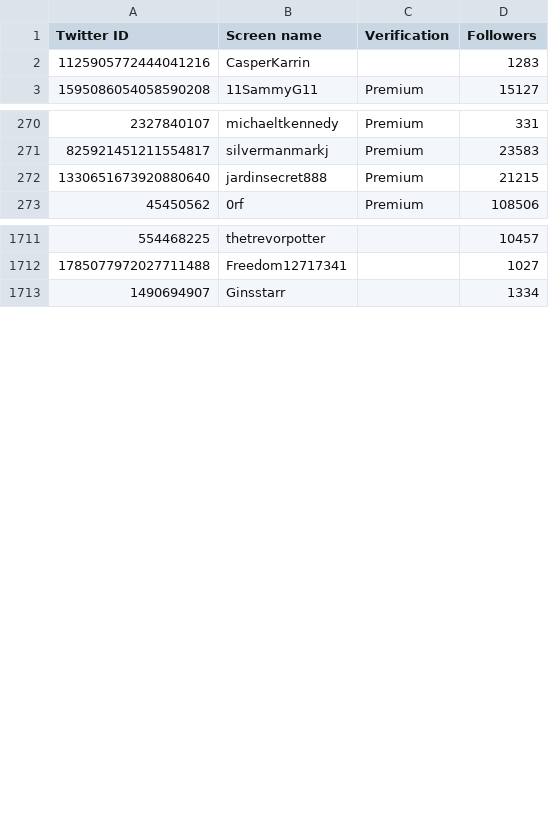
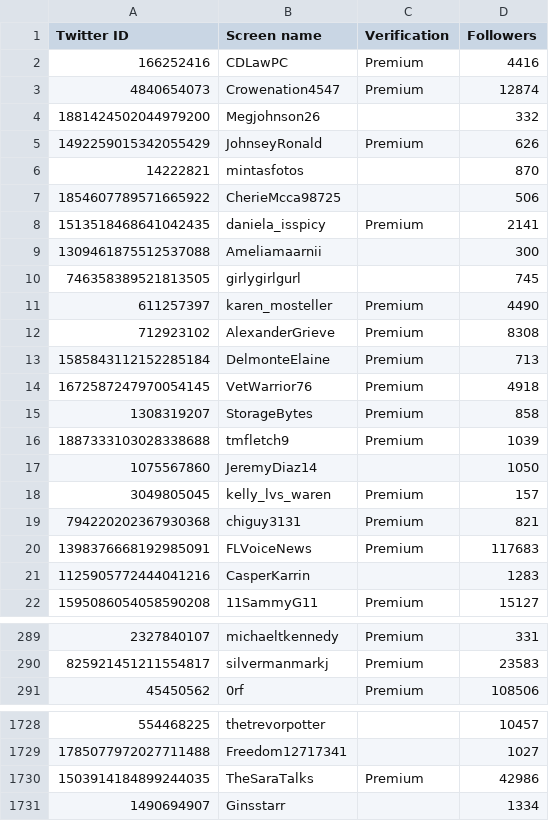
Before and after one commit to travisbrown/fashfollows, a CSV file: data/current/1500867239674843143.csv, drawn as a sheet; only a part is shown, gaps mark what is left out; the diff covers the shown part only.

```diff
--- a/data/current/1500867239674843143.csv
+++ b/data/current/1500867239674843143.csv
@@ -1,2 +1,21 @@
 Twitter ID,Screen name,Verification,Followers
+166252416,CDLawPC,Premium,4416
+4840654073,Crowenation4547,Premium,12874
+1881424502044979200,Megjohnson26,,332
+1492259015342055429,JohnseyRonald,Premium,626
+14222821,mintasfotos,,870
+1854607789571665922,CherieMcca98725,,506
+1513518468641042435,daniela_isspicy,Premium,2141
+1309461875512537088,Ameliamaarnii,,300
+746358389521813505,girlygirlgurl,,745
+611257397,karen_mosteller,Premium,4490
+712923102,AlexanderGrieve,Premium,8308
+1585843112152285184,DelmonteElaine,Premium,713
+1672587247970054145,VetWarrior76,Premium,4918
+1308319207,StorageBytes,Premium,858
+1887333103028338688,tmfletch9,Premium,1039
+1075567860,JeremyDiaz14,,1050
+3049805045,kelly_lvs_waren,Premium,157
+794220202367930368,chiguy3131,Premium,821
+1398376668192985091,FLVoiceNews,Premium,117683
 1125905772444041216,CasperKarrin,,1283
@@ -271,3 +290,2 @@ Twitter ID,Screen name,Verification,Followers
 825921451211554817,silvermanmarkj,Premium,23583
-1330651673920880640,jardinsecret888,Premium,21215
 45450562,0rf,Premium,108506
@@ -1712,2 +1729,3 @@ Twitter ID,Screen name,Verification,Followers
 1785077972027711488,Freedom12717341,,1027
+1503914184899244035,TheSaraTalks,Premium,42986
 1490694907,Ginsstarr,,1334
```
Also changed, not shown: 3 removed rows elsewhere in this file, data/current/114388293.csv, data/current/1518709627927633920.csv, 52 other files.
